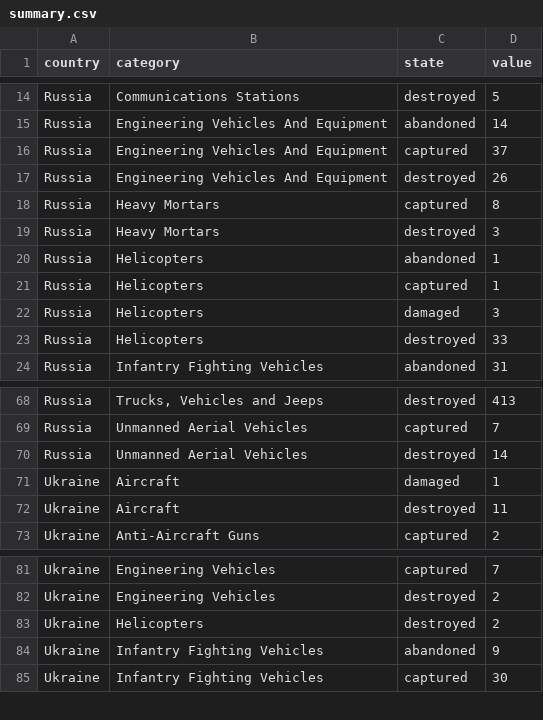
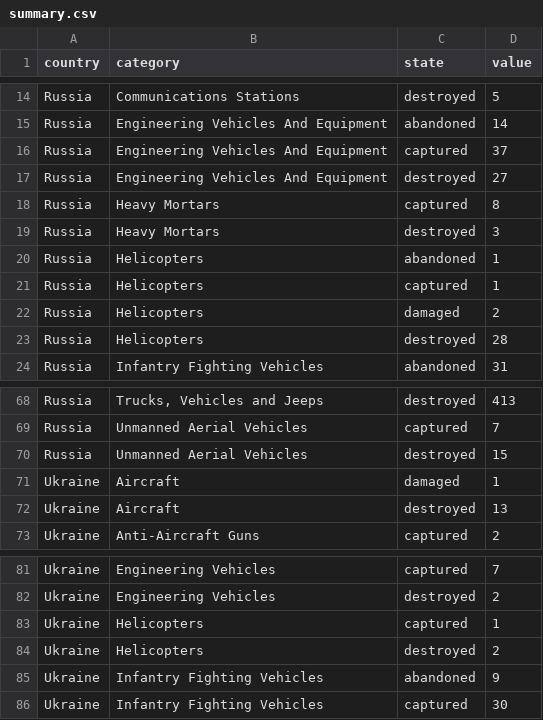
Before and after one commit to mauforonda/ukraine, a CSV file: summary.csv, drawn as a sheet; only a part is shown, gaps mark what is left out.

```diff
--- a/summary.csv
+++ b/summary.csv
@@ -16,3 +16,3 @@ Russia,Engineering Vehicles And Equipment ,abandoned,14
 Russia,Engineering Vehicles And Equipment ,captured,37
-Russia,Engineering Vehicles And Equipment ,destroyed,26
+Russia,Engineering Vehicles And Equipment ,destroyed,27
 Russia,Heavy Mortars ,captured,8
@@ -21,4 +21,4 @@ Russia,Helicopters ,abandoned,1
 Russia,Helicopters ,captured,1
-Russia,Helicopters ,damaged,3
-Russia,Helicopters ,destroyed,33
+Russia,Helicopters ,damaged,2
+Russia,Helicopters ,destroyed,28
 Russia,Infantry Fighting Vehicles ,abandoned,31
@@ -69,5 +69,5 @@ Russia,"Trucks, Vehicles and Jeeps ",destroyed,413
 Russia,Unmanned Aerial Vehicles ,captured,7
-Russia,Unmanned Aerial Vehicles ,destroyed,14
+Russia,Unmanned Aerial Vehicles ,destroyed,15
 Ukraine,Aircraft ,damaged,1
-Ukraine,Aircraft ,destroyed,11
+Ukraine,Aircraft ,destroyed,13
 Ukraine,Anti-Aircraft Guns ,captured,2
@@ -82,2 +82,3 @@ Ukraine,Engineering Vehicles ,captured,7
 Ukraine,Engineering Vehicles ,destroyed,2
+Ukraine,Helicopters ,captured,1
 Ukraine,Helicopters ,destroyed,2
```
Also changed, not shown: log.csv, reports.csv.
